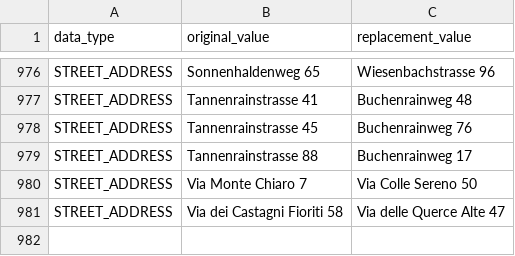
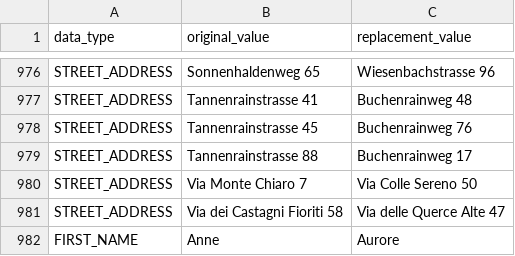
Before and after one commit to vallamble/masquerading, a CSV file: seed/mapping_by_value.csv, drawn as a sheet; only a part is shown, gaps mark what is left out.

```diff
--- a/seed/mapping_by_value.csv
+++ b/seed/mapping_by_value.csv
@@ -981 +981,2 @@ STREET_ADDRESS,Via Monte Chiaro 7,Via Colle Sereno 50
 STREET_ADDRESS,Via dei Castagni Fioriti 58,Via delle Querce Alte 47
+FIRST_NAME,Anne,Aurore
```
Also changed, not shown: 3 other files.
